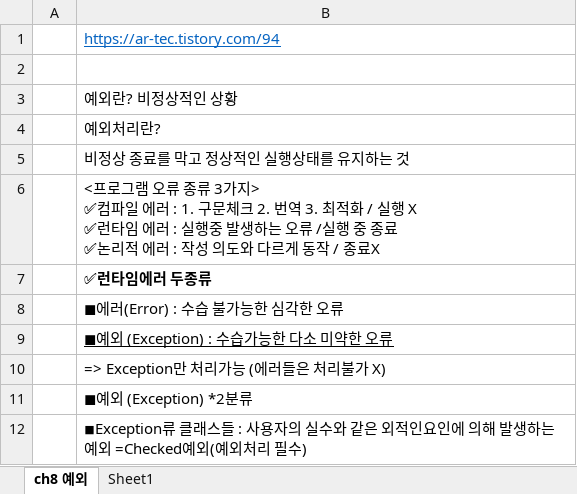
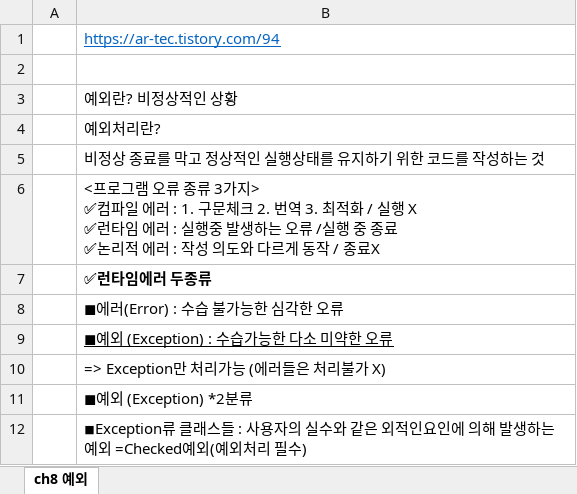
Before and after one commit to up456/-, an Excel workbook: 챕터8 예외.xlsx, sheet ch8 예외, drawn as a sheet; only a part is shown; values as stored, in another font and other column widths than the file's, no borders; charts and pictures not drawn; the diff names each change by its address in the sheet, - before the commit and + after, or states it on an @@ line.

```diff
--- a/챕터8 예외.xlsx (sheet ch8 예외)
+++ b/챕터8 예외.xlsx (sheet ch8 예외)
-sheet tab: Sheet1
-B5: 비정상 종료를 막고 정상적인 실행상태를 유지하는 것
+B5: 비정상 종료를 막고 정상적인 실행상태를 유지하기 위한 코드를 작성하는 것
```
Also changed, not shown: 챕터 14.xlsx.
